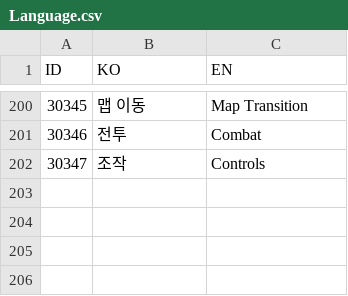
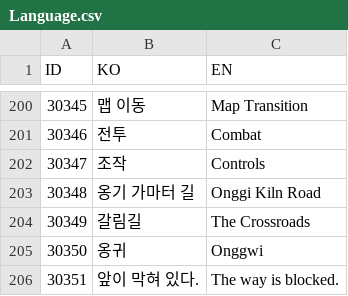
Before and after one commit to lkhwcf-arch/Human_Ghost-, a CSV file: Assets/Data/Csv/Language.csv, drawn as a sheet; only a part is shown, gaps mark what is left out; the diff names each change by its address in the sheet, - before the commit and + after, or states it on an @@ line.

```diff
--- a/Assets/Data/Csv/Language.csv
+++ b/Assets/Data/Csv/Language.csv
+row 203: 30348 | 옹기 가마터 길 | Onggi Kiln Road
+row 204: 30349 | 갈림길 | The Crossroads
+row 205: 30350 | 옹귀 | Onggwi
+row 206: 30351 | 앞이 막혀 있다. | The way is blocked.
```
Also changed, not shown: Assets/Data/Csv/FieldObjectPlacement.csv, Assets/Data/Csv/Stage.csv, 8 other files.
